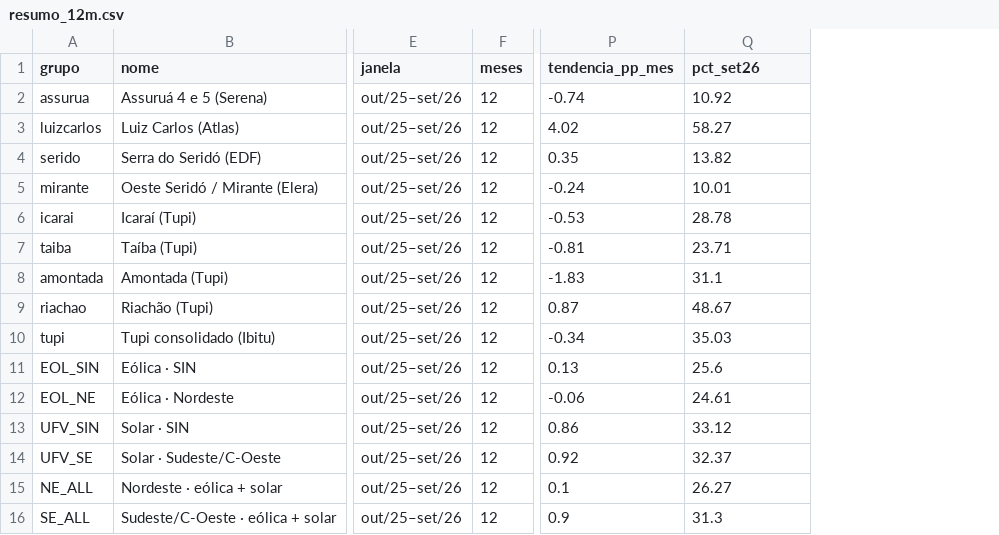
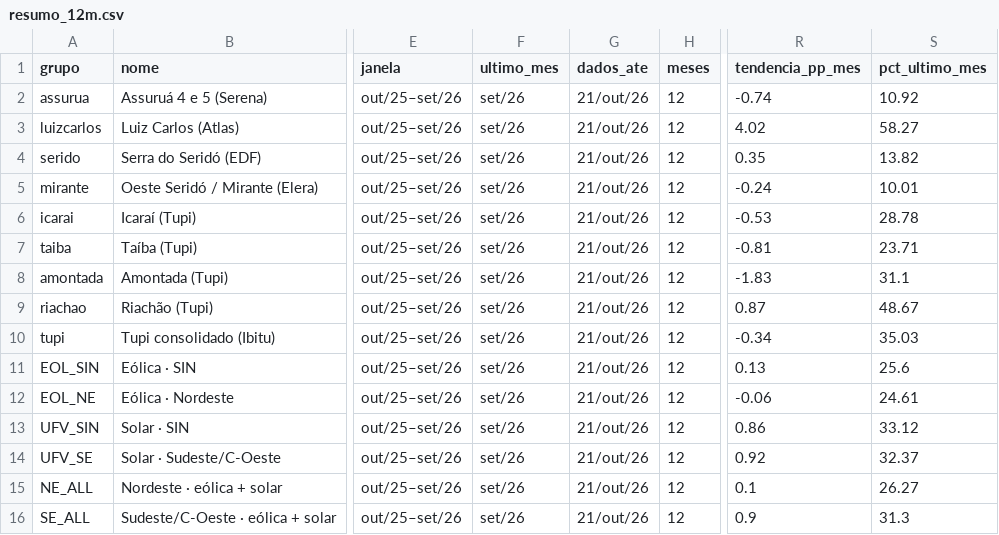
Before and after one commit to Rafaelcreditovinland/Controle-curtailment, a CSV file: data/processed/resumo_12m.csv, drawn as a sheet; only a part is shown, gaps mark what is left out; addresses are those after the commit; the diff names each change by its address in the sheet, - before the commit and + after, or states it on an @@ line.

```diff
--- a/data/processed/resumo_12m.csv
+++ b/data/processed/resumo_12m.csv
+column F (ultimo_mes), rows 2-16: all set/26
+column G (dados_ate), rows 2-16: all 21/out/26
-S1: pct_set26
+S1: pct_ultimo_mes
```
Also changed, not shown: data/processed/pares_12m.csv, 13 other files.
